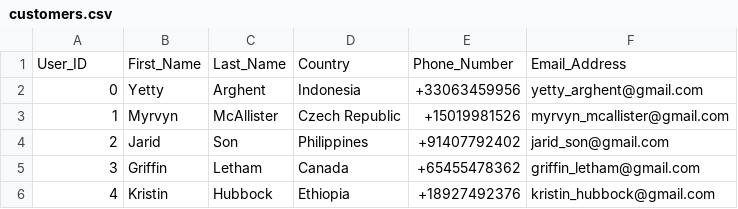
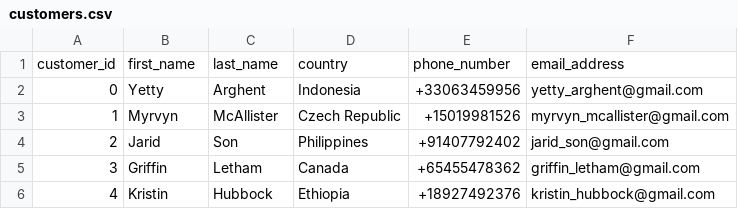
Before and after one commit to gbikushev/Postgres-car-orders-project, a CSV file: customers.csv, drawn as a sheet; only a part is shown; removed rows and columns are numbered as before the commit, all else as after; the diff names each change by its address in the sheet, - before the commit and + after, or states it on an @@ line.

Commit message:
correction of errors in tables

```diff
--- a/customers.csv
+++ b/customers.csv
-row 1: User_ID | First_Name | Last_Name | Country | Phone_Number | Email_Address
+row 1: customer_id | first_name | last_name | country | phone_number | email_address
```
Also changed, not shown: cars.csv, orders.csv.
